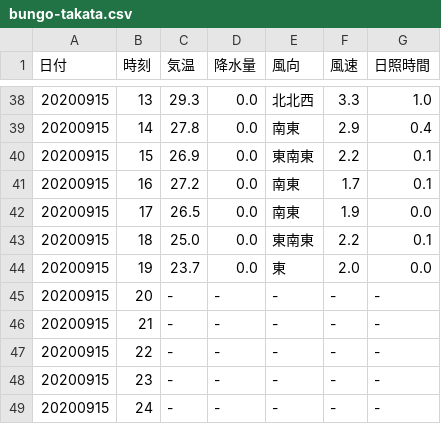
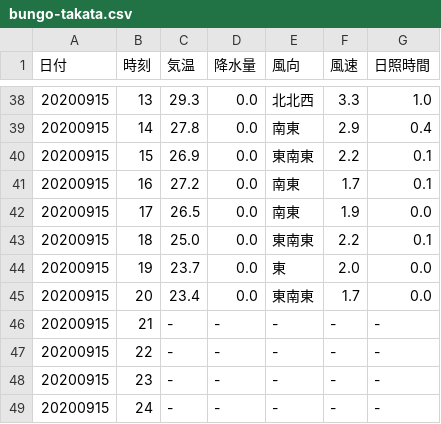
Before and after one commit to s1715-kudo/weather, a CSV file: past_weather/bungo-takata.csv, drawn as a sheet; only a part is shown, gaps mark what is left out; removed rows and columns are numbered as before the commit, all else as after; the diff names each change by its address in the sheet, - before the commit and + after, or states it on an @@ line.

```diff
--- a/past_weather/bungo-takata.csv
+++ b/past_weather/bungo-takata.csv
-row 45: 20200915 | 20 | - | - | - | - | -
+row 45: 20200915 | 20 | 23.4 | 0.0 | 東南東 | 1.7 | 0.0
```
Also changed, not shown: past_weather/kunimi.csv, past_weather/nakatsu.csv, 8 other files.
